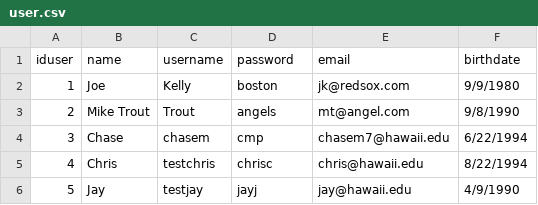
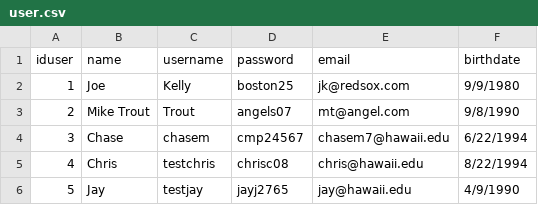
Before and after one commit to UHrocks7/AnonymousBankApp, a CSV file: AnonymousBankApp/Default CSV FIles/user.csv, drawn as a sheet.

Commit message:
Updated "user.csv" file to match password requirements
Updated user passwords to make sure passwords included for testing are
in line with password requirements.

```diff
--- a/AnonymousBankApp/Default CSV FIles/user.csv
+++ b/AnonymousBankApp/Default CSV FIles/user.csv
@@ -1,6 +1,6 @@
 iduser,name,username,password,email,birthdate
-1,Joe,Kelly,boston,jk@redsox.com,9/9/1980
-2,Mike Trout,Trout,angels,mt@angel.com,9/8/1990
-3,Chase,chasem,cmp,chasem7@hawaii.edu,6/22/1994
-4,Chris,testchris,chrisc,chris@hawaii.edu,8/22/1994
-5,Jay,testjay,jayj,jay@hawaii.edu,4/9/1990
+1,Joe,Kelly,boston25,jk@redsox.com,9/9/1980
+2,Mike Trout,Trout,angels07,mt@angel.com,9/8/1990
+3,Chase,chasem,cmp24567,chasem7@hawaii.edu,6/22/1994
+4,Chris,testchris,chrisc08,chris@hawaii.edu,8/22/1994
+5,Jay,testjay,jayj2765,jay@hawaii.edu,4/9/1990
```
